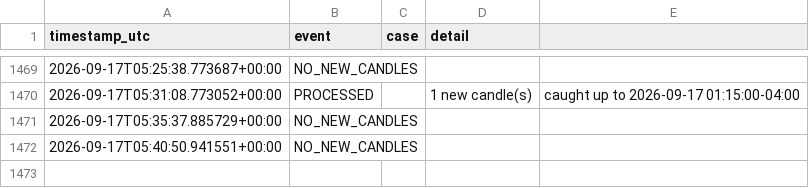
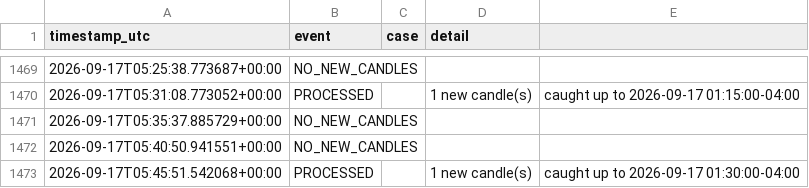
Before and after one commit to brijamohanjha-blip/ssmt-trader-bot, a CSV file: run_log.csv, drawn as a sheet; only a part is shown, gaps mark what is left out.

```diff
--- a/run_log.csv
+++ b/run_log.csv
@@ -1472 +1472,2 @@ timestamp_utc,event,case,detail
 2026-09-17T05:40:50.941551+00:00,NO_NEW_CANDLES,,
+2026-09-17T05:45:51.542068+00:00,PROCESSED,,1 new candle(s), caught up to 2026-09-17 01:30:00-04:00
```
Also changed, not shown: 1 other file.
